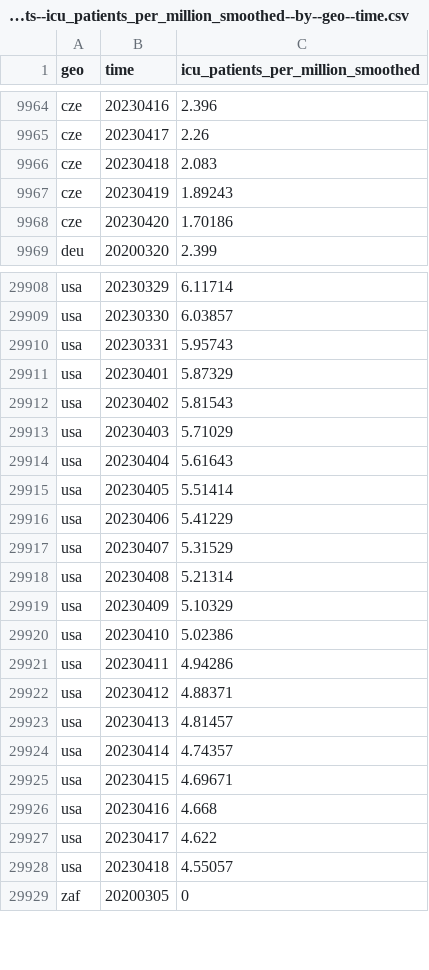
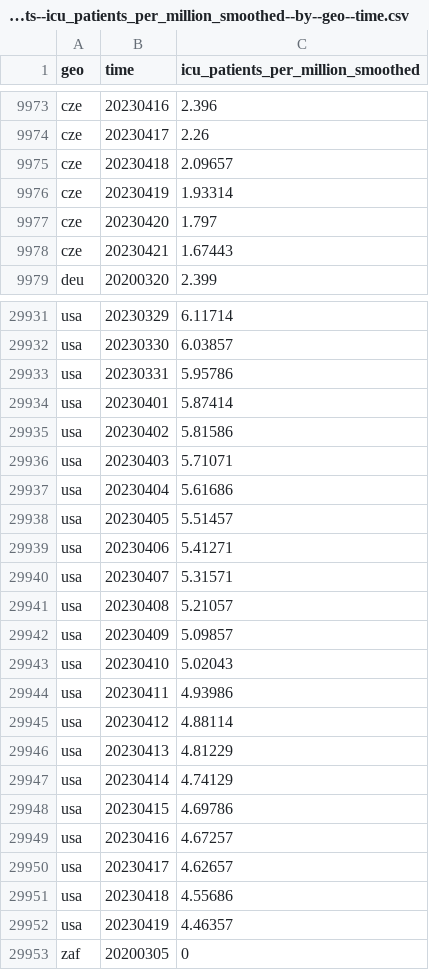
Before and after one commit to open-numbers/ddf--open_numbers--owid_covid_19, a CSV file: ddf--datapoints--icu_patients_per_million_smoothed--by--geo--time.csv, drawn as a sheet; only a part is shown, gaps mark what is left out; the diff covers the shown part only.

```diff
--- a/ddf--datapoints--icu_patients_per_million_smoothed--by--geo--time.csv
+++ b/ddf--datapoints--icu_patients_per_million_smoothed--by--geo--time.csv
@@ -9965,5 +9974,6 @@ cze,20230416,2.396
 cze,20230417,2.26
-cze,20230418,2.083
-cze,20230419,1.89243
-cze,20230420,1.70186
+cze,20230418,2.09657
+cze,20230419,1.93314
+cze,20230420,1.797
+cze,20230421,1.67443
 deu,20200320,2.399
@@ -29909,21 +29932,22 @@ usa,20230329,6.11714
 usa,20230330,6.03857
-usa,20230331,5.95743
-usa,20230401,5.87329
-usa,20230402,5.81543
-usa,20230403,5.71029
-usa,20230404,5.61643
-usa,20230405,5.51414
-usa,20230406,5.41229
-usa,20230407,5.31529
-usa,20230408,5.21314
-usa,20230409,5.10329
-usa,20230410,5.02386
-usa,20230411,4.94286
-usa,20230412,4.88371
-usa,20230413,4.81457
-usa,20230414,4.74357
-usa,20230415,4.69671
-usa,20230416,4.668
-usa,20230417,4.622
-usa,20230418,4.55057
+usa,20230331,5.95786
+usa,20230401,5.87414
+usa,20230402,5.81586
+usa,20230403,5.71071
+usa,20230404,5.61686
+usa,20230405,5.51457
+usa,20230406,5.41271
+usa,20230407,5.31571
+usa,20230408,5.21057
+usa,20230409,5.09857
+usa,20230410,5.02043
+usa,20230411,4.93986
+usa,20230412,4.88114
+usa,20230413,4.81229
+usa,20230414,4.74129
+usa,20230415,4.69786
+usa,20230416,4.67257
+usa,20230417,4.62657
+usa,20230418,4.55686
+usa,20230419,4.46357
 zaf,20200305,0
```
Also changed, not shown: 22 added rows and 33 edited cells elsewhere in this file, ddf--datapoints--hosp_patients_smoothed--by--geo--time.csv, ddf--datapoints--weekly_hosp_admissions--by--geo--time.csv, 47 other files.
